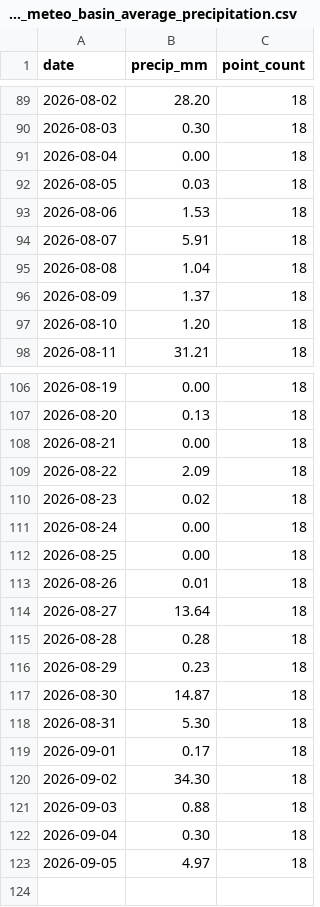
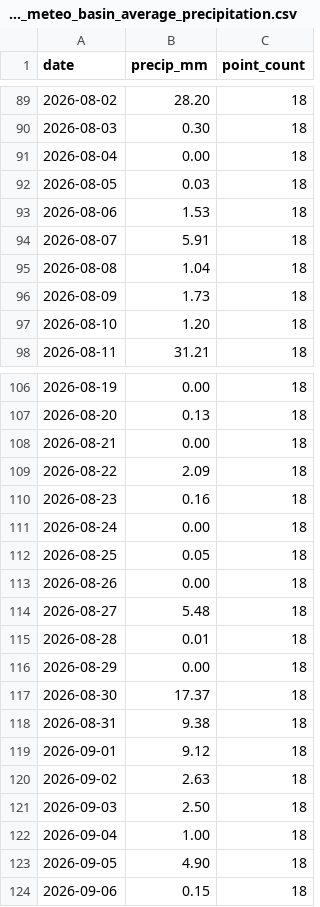
Before and after one commit to Babakd92/flood_ml, a CSV file: huron_open_meteo_basin_average_precipitation.csv, drawn as a sheet; only a part is shown, gaps mark what is left out.

```diff
--- a/huron_open_meteo_basin_average_precipitation.csv
+++ b/huron_open_meteo_basin_average_precipitation.csv
@@ -95,3 +95,3 @@ date,precip_mm,point_count
 2026-08-08,1.04,18
-2026-08-09,1.37,18
+2026-08-09,1.73,18
 2026-08-10,1.20,18
@@ -109,15 +109,16 @@ date,precip_mm,point_count
 2026-08-22,2.09,18
-2026-08-23,0.02,18
+2026-08-23,0.16,18
 2026-08-24,0.00,18
-2026-08-25,0.00,18
-2026-08-26,0.01,18
-2026-08-27,13.64,18
-2026-08-28,0.28,18
-2026-08-29,0.23,18
-2026-08-30,14.87,18
-2026-08-31,5.30,18
-2026-09-01,0.17,18
-2026-09-02,34.30,18
-2026-09-03,0.88,18
-2026-09-04,0.30,18
-2026-09-05,4.97,18
+2026-08-25,0.05,18
+2026-08-26,0.00,18
+2026-08-27,5.48,18
+2026-08-28,0.01,18
+2026-08-29,0.00,18
+2026-08-30,17.37,18
+2026-08-31,9.38,18
+2026-09-01,9.12,18
+2026-09-02,2.63,18
+2026-09-03,2.50,18
+2026-09-04,1.00,18
+2026-09-05,4.90,18
+2026-09-06,0.15,18
```
Also changed, not shown: huron_next_14_day_water_level_forecast.csv, huron_test_observed_vs_predicted.csv, 15 other files.
